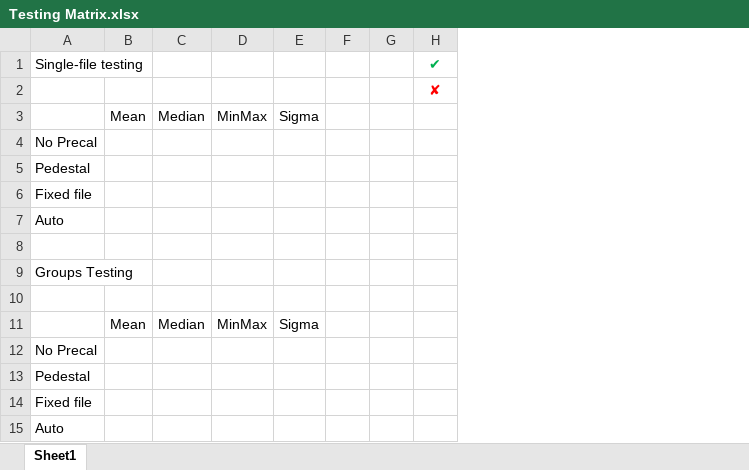
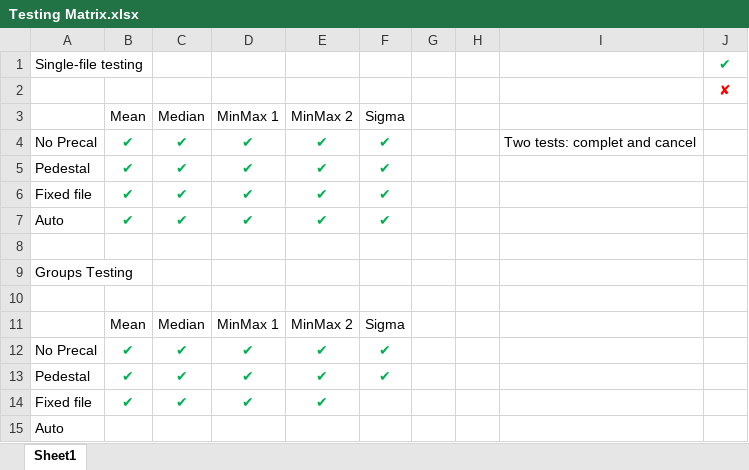
Before and after one commit to RMcDOttawa/MasterDarkMaker, an Excel workbook: Testing Matrix.xlsx, sheet Sheet1, drawn as a sheet; values as stored, in another font and other column widths than the file's, no borders; removed rows and columns are numbered as before the commit, all else as after; the diff names each change by its address in the sheet, - before the commit and + after, or states it on an @@ line.

```diff
--- a/Testing Matrix.xlsx (sheet Sheet1)
+++ b/Testing Matrix.xlsx (sheet Sheet1)
-column D, row 3: MinMax; row 11: MinMax
+column D, row 3: MinMax 1; row 11: MinMax 1; row 14: ✔
+column E, row 3: MinMax 2; row 11: MinMax 2; row 14: ✔
+column I, empty
-row 4: No Precal
-row 5: Pedestal
-row 6: Fixed file
-row 7: Auto
+row 4: No Precal | ✔ | ✔ | ✔ | ✔ | ✔ |  |  | Two tests: complet and cancel
+row 5: Pedestal | ✔ | ✔ | ✔ | ✔ | ✔
+row 6: Fixed file | ✔ | ✔ | ✔ | ✔ | ✔
+row 7: Auto | ✔ | ✔ | ✔ | ✔ | ✔
-row 12: No Precal
-row 13: Pedestal
+row 12: No Precal | ✔ | ✔ | ✔ | ✔ | ✔
+row 13: Pedestal | ✔ | ✔ | ✔ | ✔ | ✔
-B14: (empty)
+B14: ✔
-C14: (empty)
+C14: ✔
```
Also changed, not shown: 9 other files.
